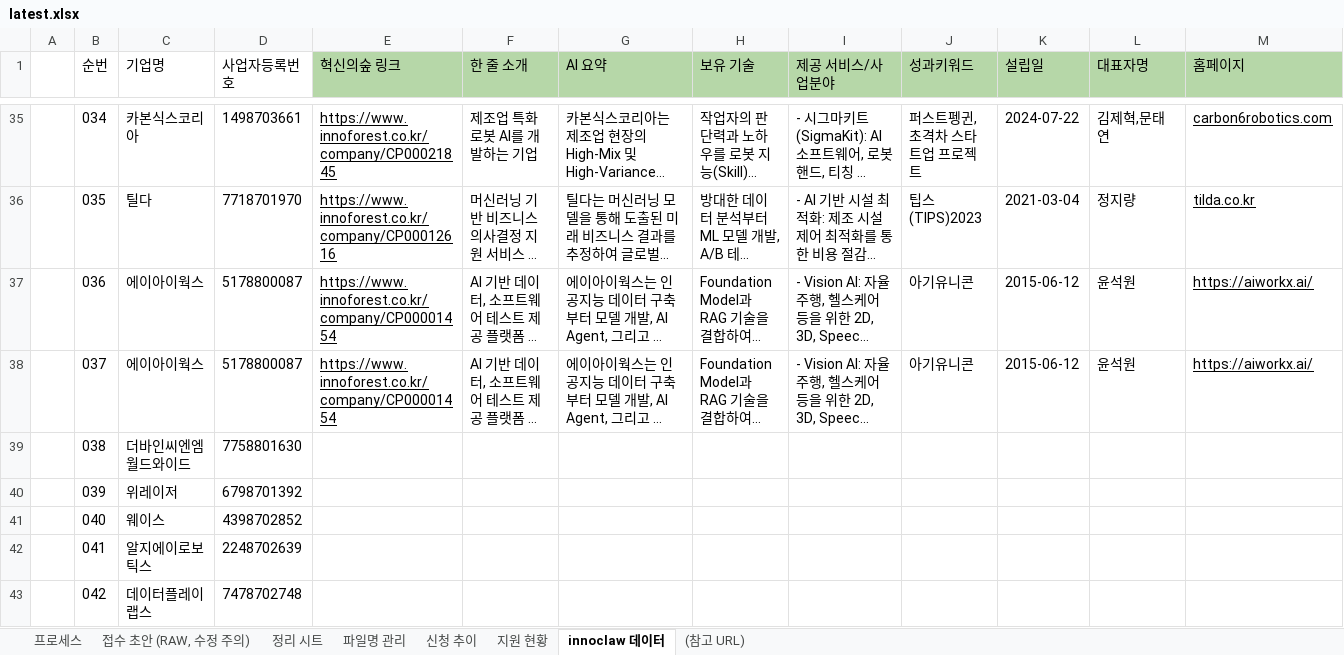
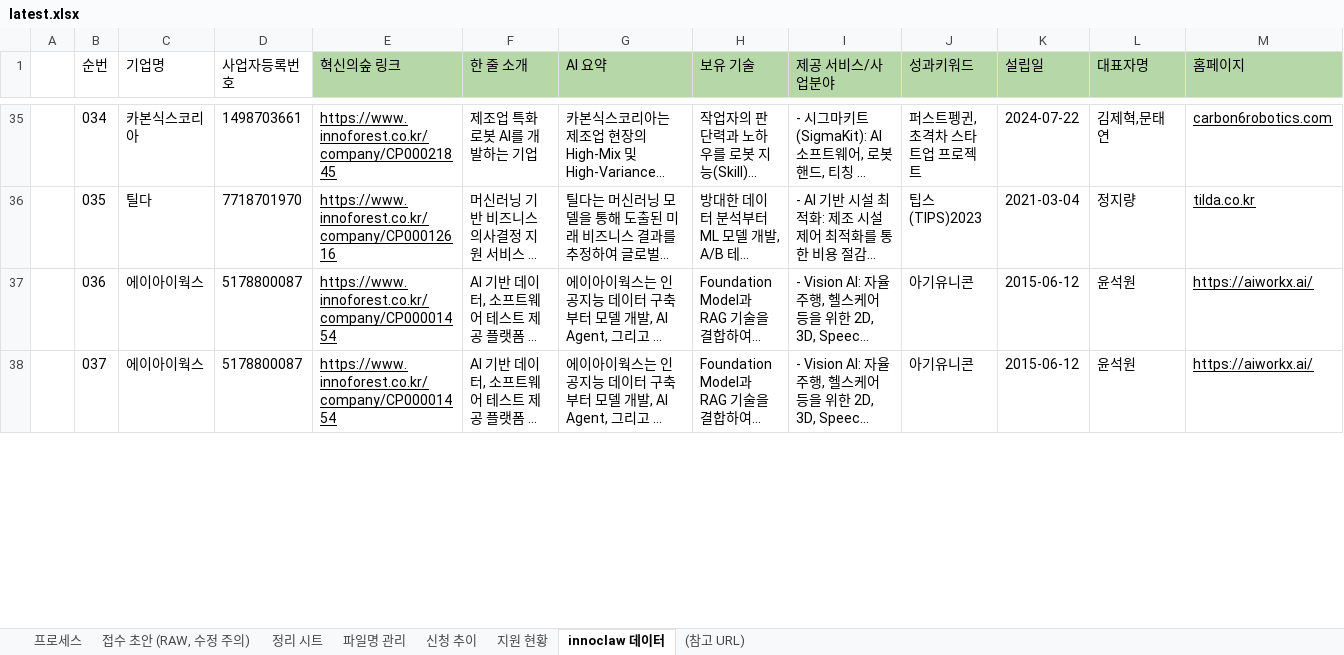
Before and after one commit to lsy-prog/marknco-automation, an Excel workbook: input/latest.xlsx, sheet innoclaw 데이터, drawn as a sheet; only a part is shown, gaps mark what is left out; long unchanged cells end in …; values as stored, in another font and other column widths than the file's, no borders; charts and pictures not drawn; removed rows and columns are numbered as before the commit, all else as after; rows hold the shown columns only; the diff covers the shown part only; the diff names each change by its address in the sheet, - before the commit and + after, or states it on an @@ line.

Commit message:
chore: 시트 데이터 갱신 (2026-07-06T04:44:13.757Z)

```diff
--- a/input/latest.xlsx (sheet innoclaw 데이터)
+++ b/input/latest.xlsx (sheet innoclaw 데이터)
-row 39:  | 038 | 더바인씨엔엠월드와이드 | 7758801630
-row 40:  | 039 | 위레이저 | 6798701392
-row 41:  | 040 | 웨이스 | 4398702852
-row 42:  | 041 | 알지에이로보틱스 | 2248702639
-row 43:  | 042 | 데이터플레이랩스 | 7478702748
```
Also changed, not shown: 7 added rows and 2 removed rows elsewhere in this sheet, charts or pictures.
